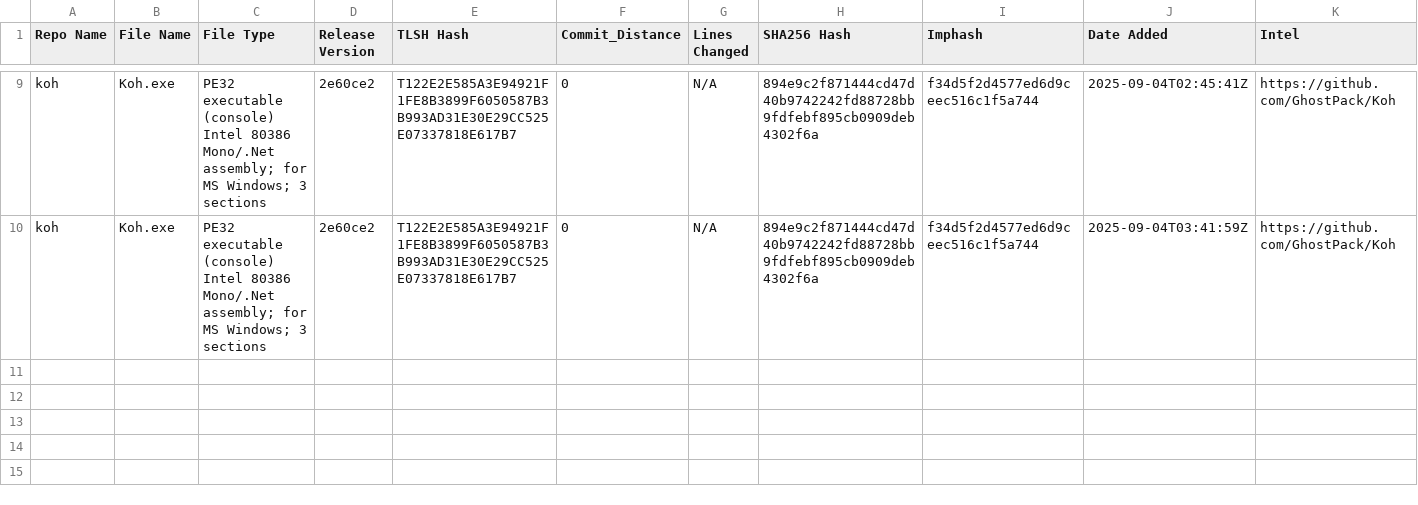
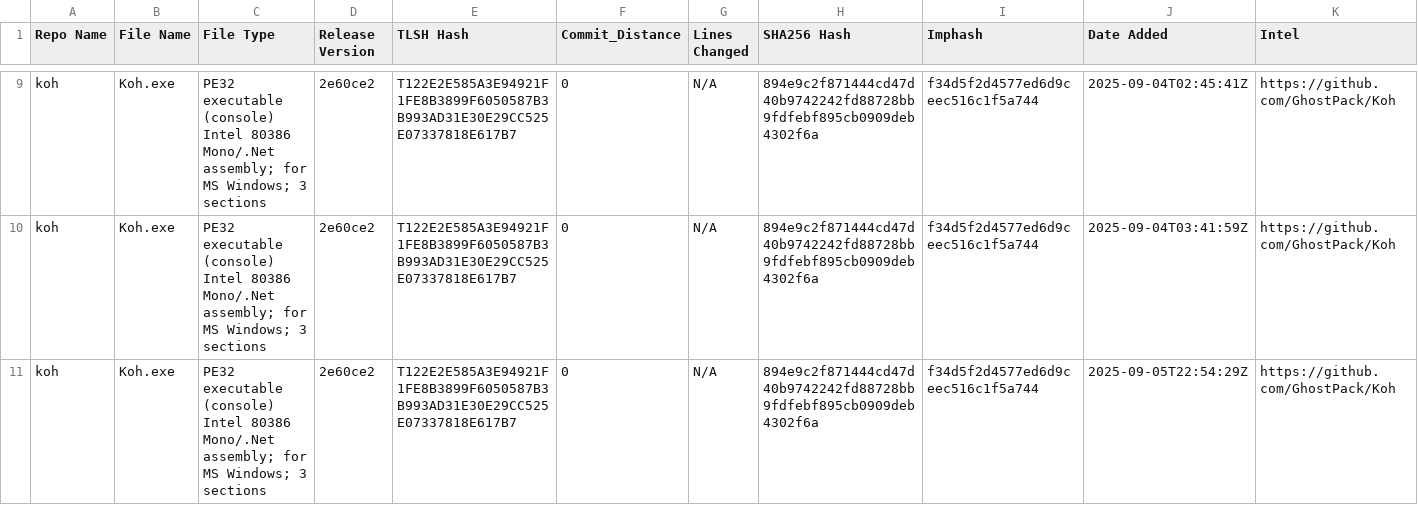
Before and after one commit to Magonia-Research/CelesTLSH-Hashes, a CSV file: koh/koh_tlsh_hashes.csv, drawn as a sheet; only a part is shown, gaps mark what is left out.

Commit message:
Updated TLSH CSV for koh

```diff
--- a/koh/koh_tlsh_hashes.csv
+++ b/koh/koh_tlsh_hashes.csv
@@ -10 +10,2 @@ koh,Koh.exe,PE32 executable (console) Intel 80386 Mono/.Net assembly; for MS Win
 koh,Koh.exe,PE32 executable (console) Intel 80386 Mono/.Net assembly; for MS Windows; 3 sections,2e60ce2,T122E2E585A3E94921F1FE8B3899F6050587B3B993AD31E30E29CC525E07337818E617B7,0,N/A,894e9c2f871444cd47d40b9742242fd88728bb9fdfebf895cb0909deb4302f6a,f34d5f2d4577ed6d9ceec516c1f5a744,2025-09-04T03:41:59Z,https://github.com/GhostPack/Koh
+koh,Koh.exe,PE32 executable (console) Intel 80386 Mono/.Net assembly; for MS Windows; 3 sections,2e60ce2,T122E2E585A3E94921F1FE8B3899F6050587B3B993AD31E30E29CC525E07337818E617B7,0,N/A,894e9c2f871444cd47d40b9742242fd88728bb9fdfebf895cb0909deb4302f6a,f34d5f2d4577ed6d9ceec516c1f5a744,2025-09-05T22:54:29Z,https://github.com/GhostPack/Koh
```
